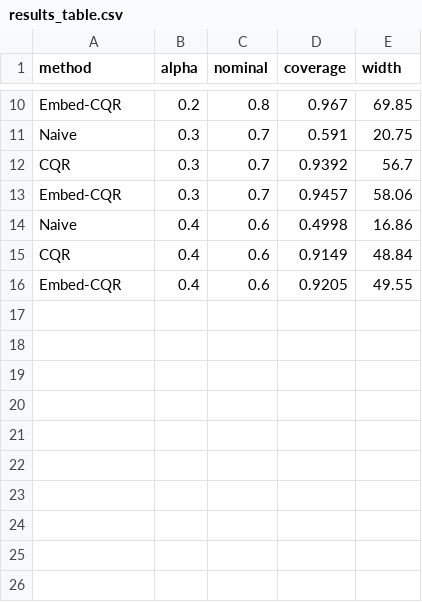
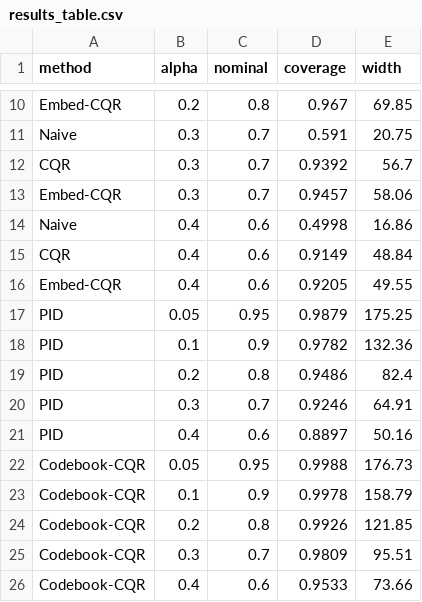
Before and after one commit to ZhangChiMasterCheif/chronos-forecasting, a CSV file: results_table.csv, drawn as a sheet; only a part is shown, gaps mark what is left out.

Commit message:
results

```diff
--- a/results_table.csv
+++ b/results_table.csv
@@ -16 +16,11 @@ CQR,0.4,0.6,0.9149,48.84
 Embed-CQR,0.4,0.6,0.9205,49.55
+PID,0.05,0.95,0.9879,175.25
+PID,0.1,0.9,0.9782,132.36
+PID,0.2,0.8,0.9486,82.4
+PID,0.3,0.7,0.9246,64.91
+PID,0.4,0.6,0.8897,50.16
+Codebook-CQR,0.05,0.95,0.9988,176.73
+Codebook-CQR,0.1,0.9,0.9978,158.79
+Codebook-CQR,0.2,0.8,0.9926,121.85
+Codebook-CQR,0.3,0.7,0.9809,95.51
+Codebook-CQR,0.4,0.6,0.9533,73.66
```
Also changed, not shown: 9 other files.
